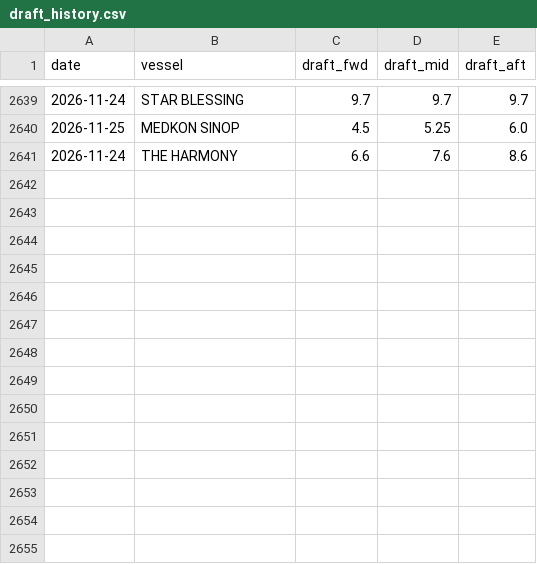
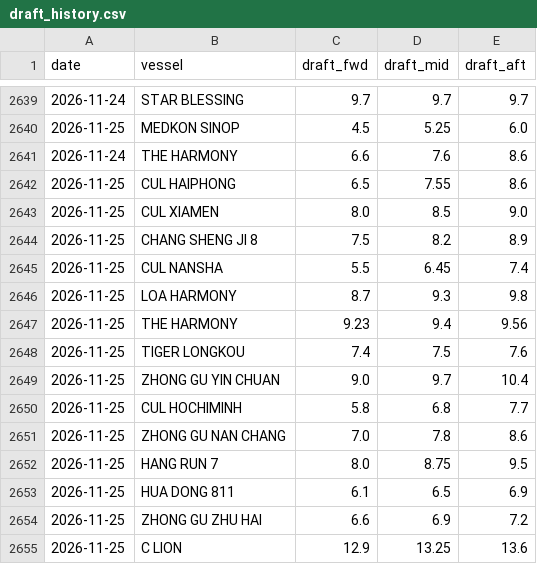
Before and after one commit to LeahLiuL/Claw-Report, a CSV file: rob_data/draft_history.csv, drawn as a sheet; only a part is shown, gaps mark what is left out.

```diff
--- a/rob_data/draft_history.csv
+++ b/rob_data/draft_history.csv
@@ -2641 +2641,15 @@ date,vessel,draft_fwd,draft_mid,draft_aft
 2026-11-24,THE HARMONY,6.6,7.6,8.6
+2026-11-25,CUL HAIPHONG,6.5,7.55,8.6
+2026-11-25,CUL XIAMEN,8.0,8.5,9.0
+2026-11-25,CHANG SHENG JI 8,7.5,8.2,8.9
+2026-11-25,CUL NANSHA,5.5,6.45,7.4
+2026-11-25,LOA HARMONY,8.7,9.3,9.8
+2026-11-25,THE HARMONY,9.23,9.4,9.56
+2026-11-25,TIGER LONGKOU,7.4,7.5,7.6
+2026-11-25,ZHONG GU YIN CHUAN,9.0,9.7,10.4
+2026-11-25,CUL HOCHIMINH,5.8,6.8,7.7
+2026-11-25,ZHONG GU NAN CHANG,7.0,7.8,8.6
+2026-11-25,HANG RUN 7,8.0,8.75,9.5
+2026-11-25,HUA DONG 811,6.1,6.5,6.9
+2026-11-25,ZHONG GU ZHU HAI,6.6,6.9,7.2
+2026-11-25,C LION,12.9,13.25,13.6
```
Also changed, not shown: 8 other files.
